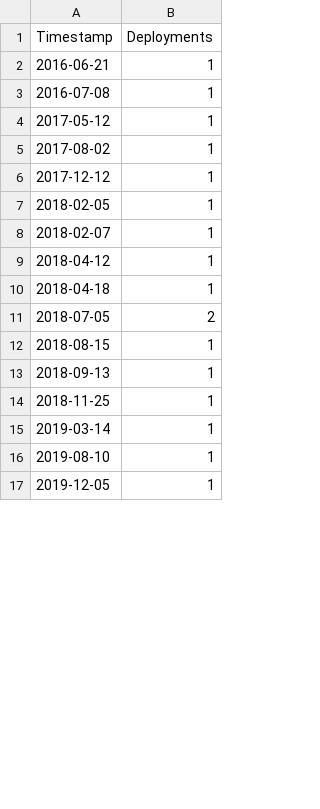
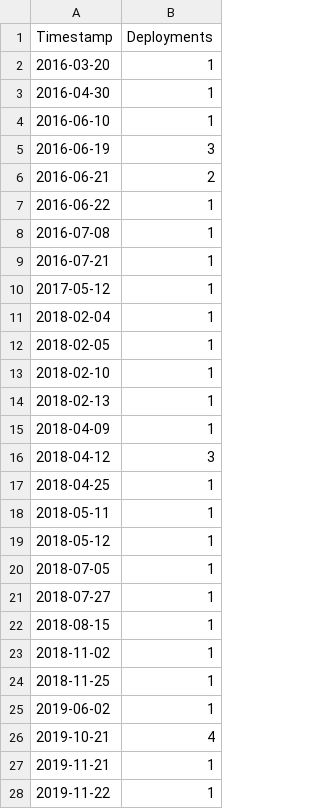
Before and after one commit to christoftorres/Horus, a CSV file: tools/reentrancy_deployments.csv, drawn as a sheet; only a part is shown; the diff covers the shown part only.

```diff
--- a/tools/reentrancy_deployments.csv
+++ b/tools/reentrancy_deployments.csv
@@ -1,17 +1,28 @@
 Timestamp,Deployments
-2016-06-21,1
+2016-03-20,1
+2016-04-30,1
+2016-06-10,1
+2016-06-19,3
+2016-06-21,2
+2016-06-22,1
 2016-07-08,1
+2016-07-21,1
 2017-05-12,1
-2017-08-02,1
-2017-12-12,1
+2018-02-04,1
 2018-02-05,1
-2018-02-07,1
-2018-04-12,1
-2018-04-18,1
-2018-07-05,2
+2018-02-10,1
+2018-02-13,1
+2018-04-09,1
+2018-04-12,3
+2018-04-25,1
+2018-05-11,1
+2018-05-12,1
+2018-07-05,1
+2018-07-27,1
 2018-08-15,1
-2018-09-13,1
+2018-11-02,1
 2018-11-25,1
-2019-03-14,1
-2019-08-10,1
-2019-12-05,1
+2019-06-02,1
+2019-10-21,4
+2019-11-21,1
+2019-11-22,1
```
Also changed, not shown: 2 added rows and 1 edited cell elsewhere in this file, tools/integer_overflow_deployments.csv, tools/parity_wallet_hack_1_deployments.csv, 13 other files.
